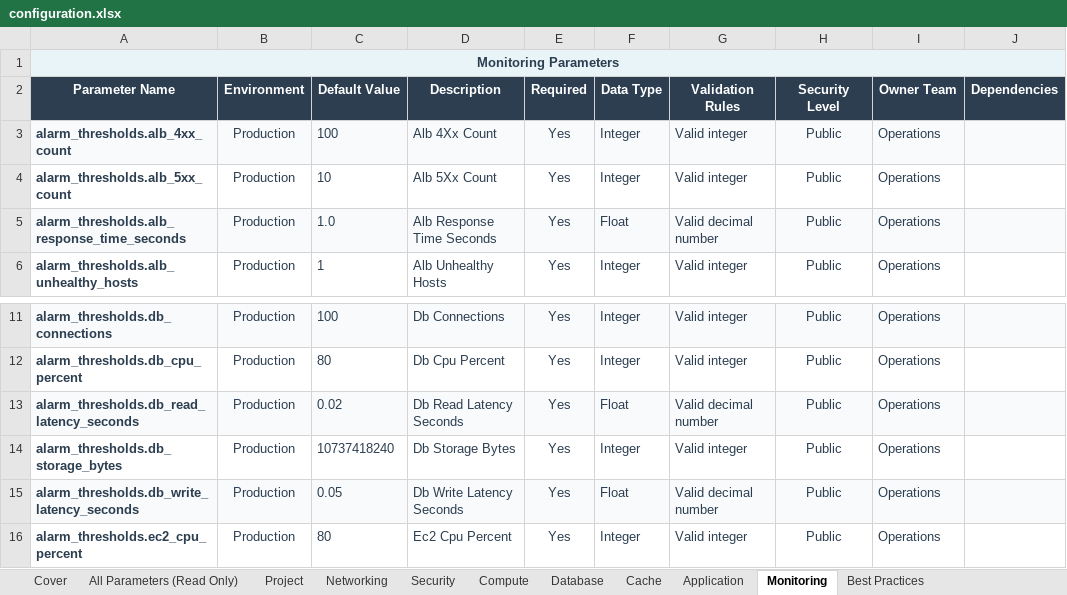
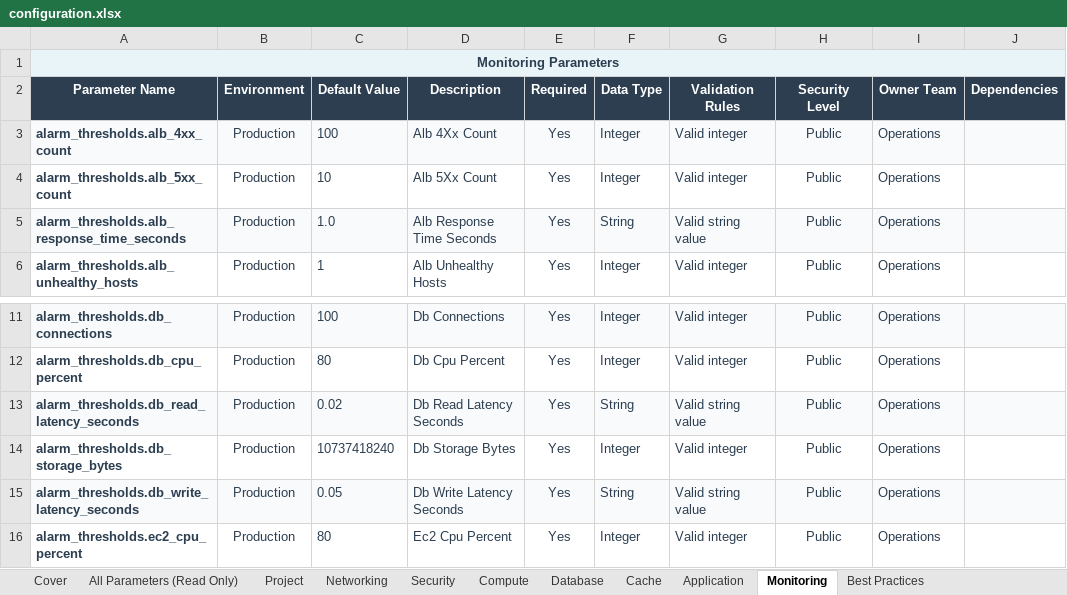
Before and after one commit to eoframework/solutions, an Excel workbook: solution-template/sample-provider/sample-category/sample-solution/delivery/configuration.xlsx, sheet Monitoring, drawn as a sheet; only a part is shown, gaps mark what is left out; values as stored, in another font and other column widths than the file's, no borders; the diff names each change by its address in the sheet, - before the commit and + after, or states it on an @@ line.

```diff
--- a/solution-template/sample-provider/sample-category/sample-solution/delivery/configuration.xlsx (sheet Monitoring)
+++ b/solution-template/sample-provider/sample-category/sample-solution/delivery/configuration.xlsx (sheet Monitoring)
-F5 (Data Type): Float
+F5 (Data Type): String
-G5 (Validation Rules): Valid decimal number
+G5 (Validation Rules): Valid string value
-F13 (Data Type): Float
+F13 (Data Type): String
-G13 (Validation Rules): Valid decimal number
+G13 (Validation Rules): Valid string value
-F15 (Data Type): Float
+F15 (Data Type): String
-G15 (Validation Rules): Valid decimal number
+G15 (Validation Rules): Valid string value
```
Also changed, not shown: sheet All Parameters (Read Only), sheet Database, sheet Project, sheet Application, sheet Cache, sheet Best Practices, 13 other files.
